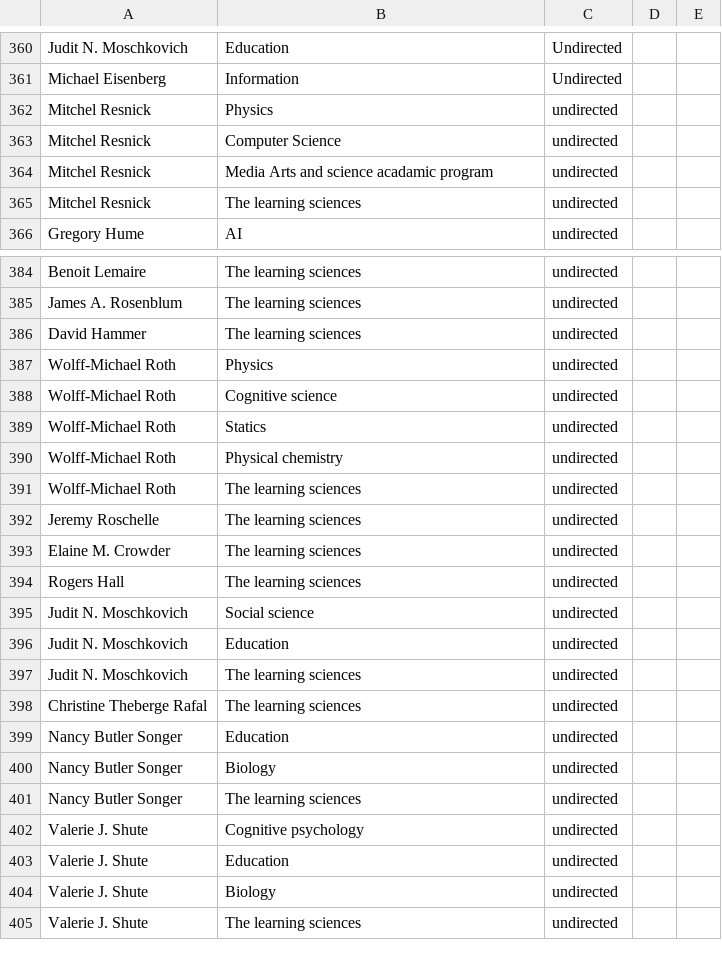
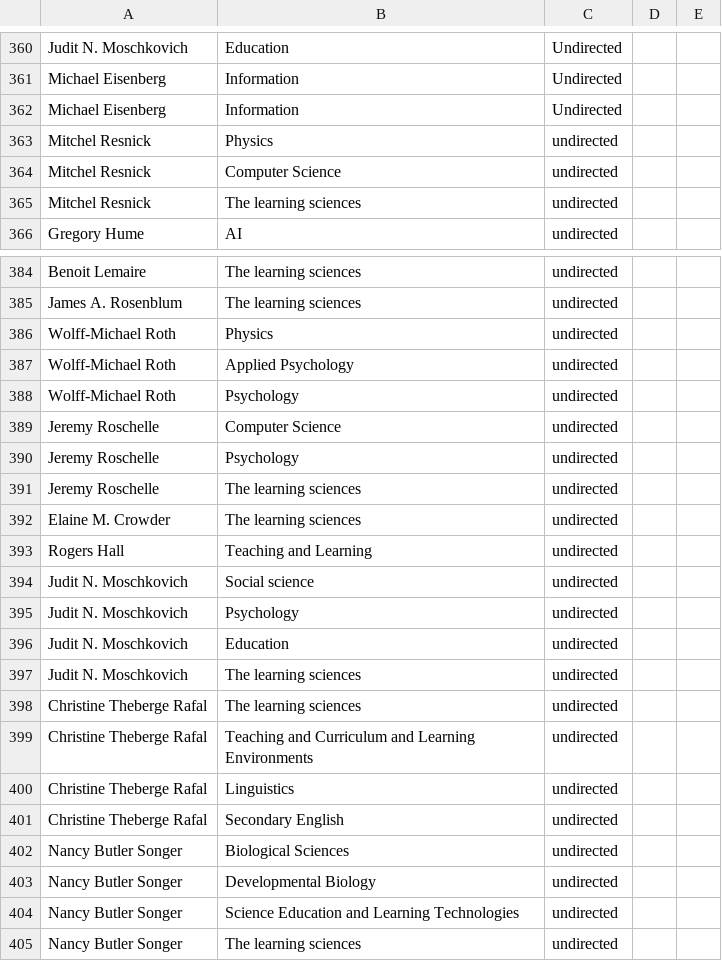
Before and after one commit to JingjingBNU/The-Learning-Sciences, a CSV file: data/edgelist.csv, drawn as a sheet; only a part is shown, gaps mark what is left out; the shorter side is filled out with more unchanged rows; the diff covers the shown part only.

Commit message:
Update edgelist.csv
我是覃梦媛，由于第一次作业没有提交上，所以将原来保存的副本直接粘贴到了对应的地方。我负责的是1996年的数据，添加了Jeremy Roschelle的工作系别和工作系别，修改了Michael Eisenberg、Martha Evens、Wolff-Michael Roth的专业系别。

```diff
--- a/data/edgelist.csv
+++ b/data/edgelist.csv
@@ -361,5 +361,5 @@ Judit N. Moschkovich,Education,Undirected
 Michael Eisenberg,Information,Undirected
+Michael Eisenberg,Information,Undirected
 Mitchel Resnick,Physics,undirected
 Mitchel Resnick,Computer Science,undirected
-Mitchel Resnick,Media Arts and science acadamic program,undirected
 Mitchel Resnick,The learning sciences,undirected
@@ -385,12 +385,12 @@ Benoit Lemaire,The learning sciences,undirected
 James A. Rosenblum,The learning sciences,undirected
-David Hammer,The learning sciences,undirected
 Wolff-Michael Roth,Physics,undirected
-Wolff-Michael Roth,Cognitive science,undirected
-Wolff-Michael Roth,Statics,undirected
-Wolff-Michael Roth,Physical chemistry,undirected
-Wolff-Michael Roth,The learning sciences,undirected
+Wolff-Michael Roth,Applied Psychology,undirected
+Wolff-Michael Roth,Psychology,undirected
+Jeremy Roschelle,Computer Science,undirected
+Jeremy Roschelle,Psychology,undirected
 Jeremy Roschelle,The learning sciences,undirected
 Elaine M. Crowder,The learning sciences,undirected
-Rogers Hall,The learning sciences,undirected
+Rogers Hall,Teaching and Learning,undirected
 Judit N. Moschkovich,Social science,undirected
+Judit N. Moschkovich,Psychology,undirected
 Judit N. Moschkovich,Education,undirected
@@ -398,4 +398,8 @@ Judit N. Moschkovich,The learning sciences,undirected
 Christine Theberge Rafal,The learning sciences,undirected
-Nancy Butler Songer,Education,undirected
-Nancy Butler Songer,Biology,undirected
+Christine Theberge Rafal,Teaching and Curriculum and Learning Environments,undirected
+Christine Theberge Rafal,Linguistics,undirected
+Christine Theberge Rafal,Secondary English,undirected
+Nancy Butler Songer,Biological Sciences,undirected
+Nancy Butler Songer,Developmental Biology,undirected
+Nancy Butler Songer,Science Education and Learning Technologies,undirected
 Nancy Butler Songer,The learning sciences,undirected
```
Also changed, not shown: 2 edited cells elsewhere in this file.
